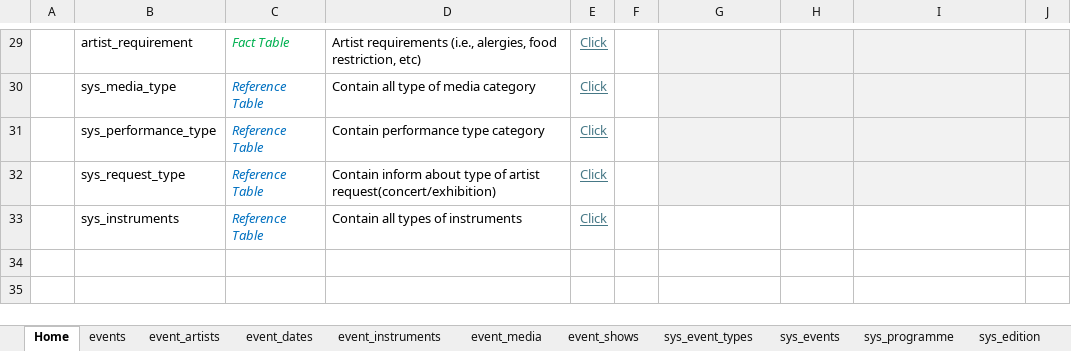
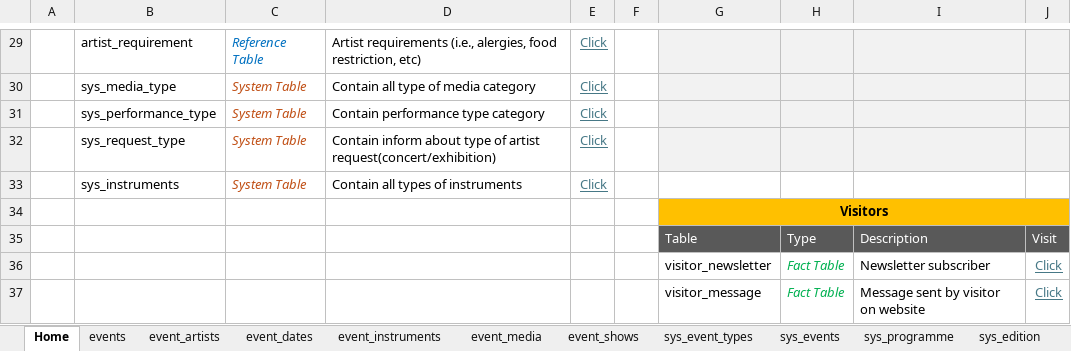
Before and after one commit to pontagler/jpag, an Excel workbook: Pontagler.xlsx, sheet Home, drawn as a sheet; only a part is shown, gaps mark what is left out; values as stored, in another font and other column widths than the file's, no borders; the diff covers the shown part only; the diff names each change by its address in the sheet, - before the commit and + after, or states it on an @@ line.

```diff
--- a/Pontagler.xlsx (sheet Home)
+++ b/Pontagler.xlsx (sheet Home)
-C29: Fact Table
+C29: Reference Table
-C29 text colour: #00B050
+C29 text colour: #0070C0
-C30:C33: Reference Table
+C30:C33: System Table
-C30:C33 text colour: #0070C0
+C30:C33 text colour: #C04F15
+row 34:  |  |  |  |  |  | Visitors
+row 35:  |  |  |  |  |  | Table | Type | Description | Visit
+row 36:  |  |  |  |  |  | visitor_newsletter | Fact Table | Newsletter subscriber | Click
+row 37:  |  |  |  |  |  | visitor_message | Fact Table | Message sent by visitor on website | Click
```
Also changed, not shown: 1 added row, 1 removed row, 28 edited cells and cell formats elsewhere in this sheet, other sheet tabs, 10 other files.
